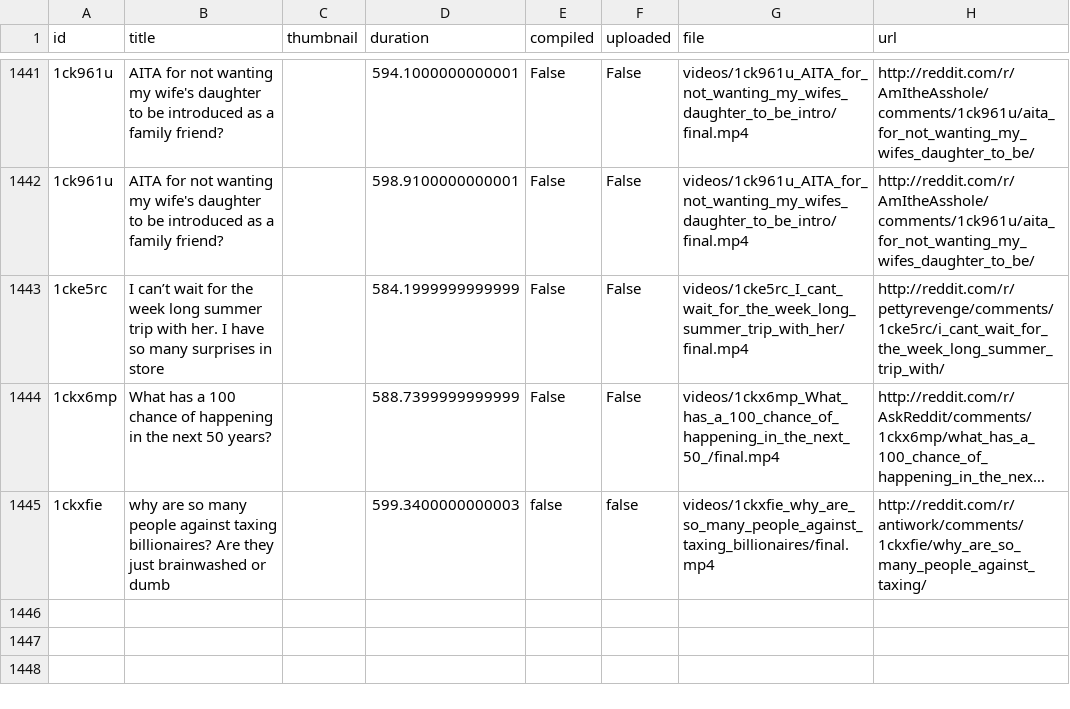
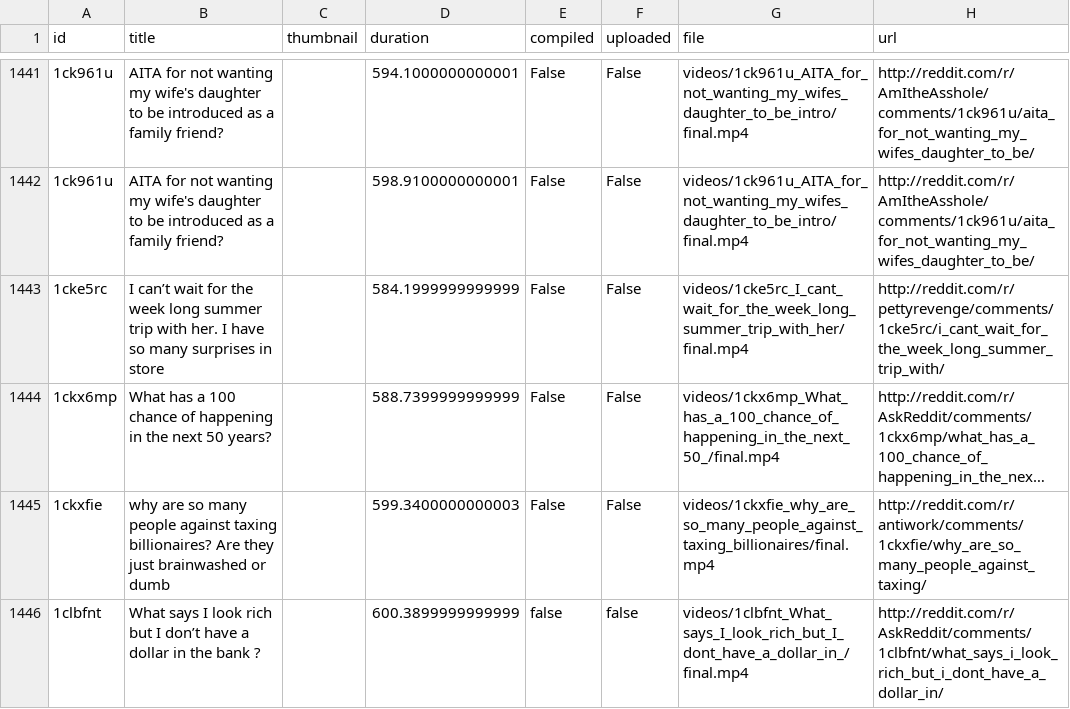
Before and after one commit to alexlaverty/python-reddit-youtube-bot, a CSV file: data.csv, drawn as a sheet; only a part is shown, gaps mark what is left out; long unchanged cells end in …; the diff names each change by its address in the sheet, - before the commit and + after, or states it on an @@ line.

```diff
--- a/data.csv
+++ b/data.csv
-E1445 (compiled): false
+E1445 (compiled): False
-F1445 (uploaded): false
+F1445 (uploaded): False
+row 1446: 1clbfnt | What says I look rich but I don’t have a dollar in the bank ? |  | 600.3899999999999 | false | false | videos/1clbfnt_What_says_I_look_rich_but_I_dont_have_a_dollar_in_/final.mp4 | http://reddit.com/r/AskReddit/comments/1clbfnt/what_says_i_look_rich_but_i_dont_have_a_dollar_in/
```
